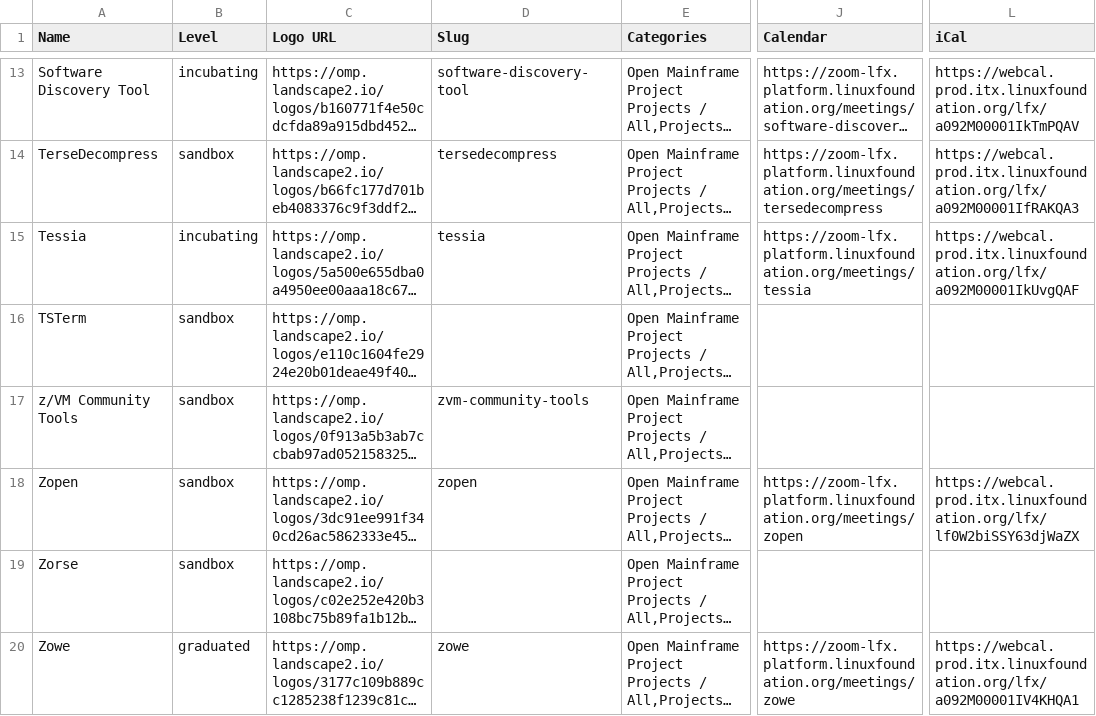
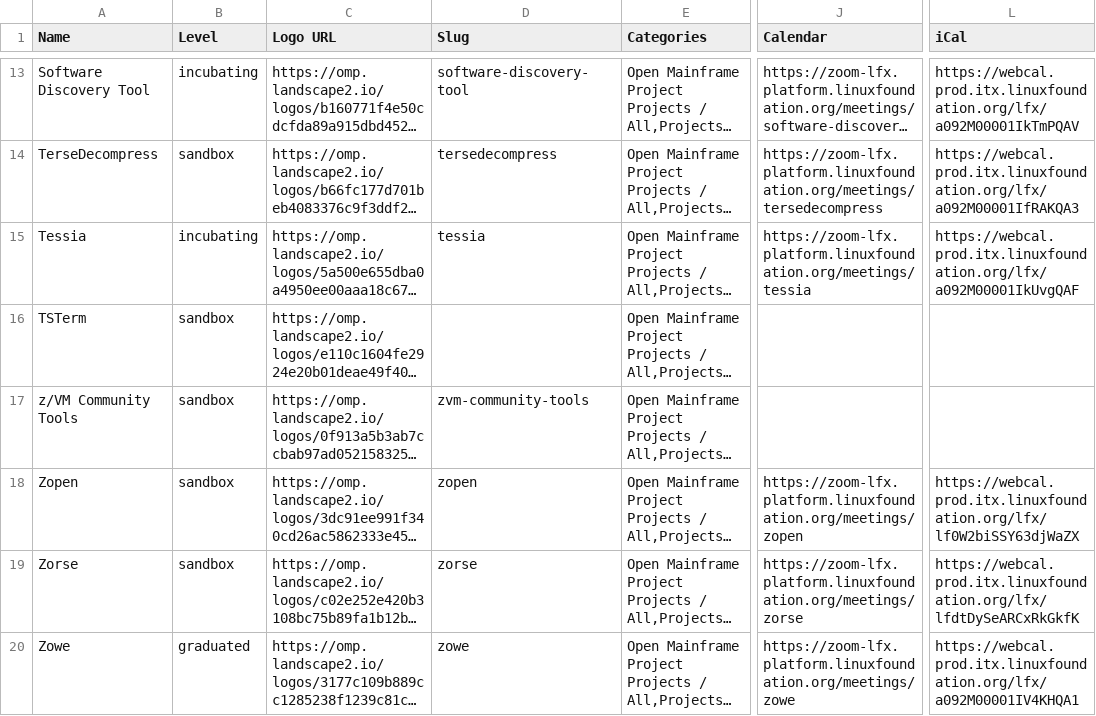
Before and after one commit to openmainframeproject/tac, a CSV file: _data/projects.csv, drawn as a sheet; only a part is shown, gaps mark what is left out; long unchanged cells end in …; the diff names each change by its address in the sheet, - before the commit and + after, or states it on an @@ line.

```diff
--- a/_data/projects.csv
+++ b/_data/projects.csv
-D19 (Slug): (empty)
+D19 (Slug): zorse
-J19 (Calendar): (empty)
+J19 (Calendar): https://zoom-lfx.platform.linuxfoundation.org/meetings/zorse
-L19 (iCal): (empty)
+L19 (iCal): https://webcal.prod.itx.linuxfoundation.org/lfx/lfdtDySeARCxRkGkfK
```
Also changed, not shown: _data/meeting-agenda-items.csv, 1 other file.
